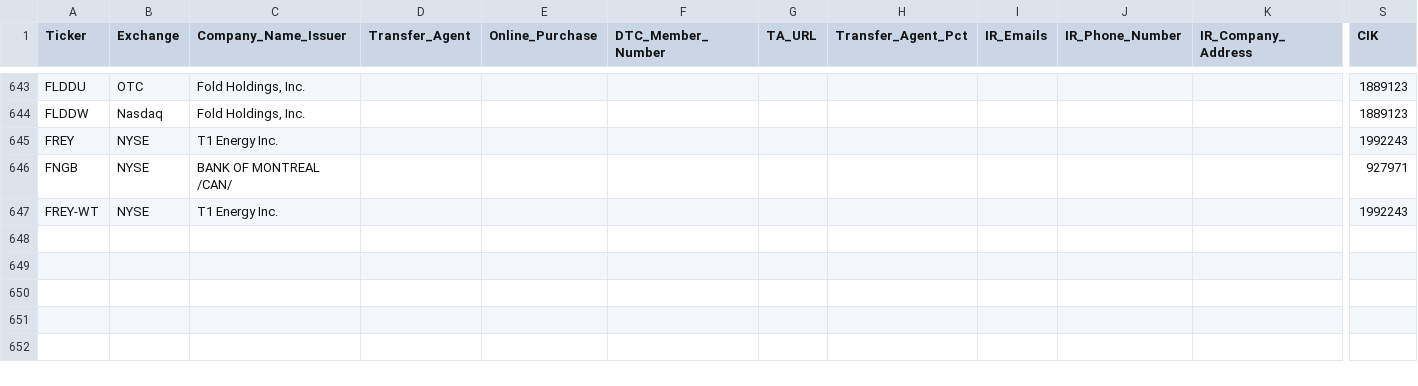
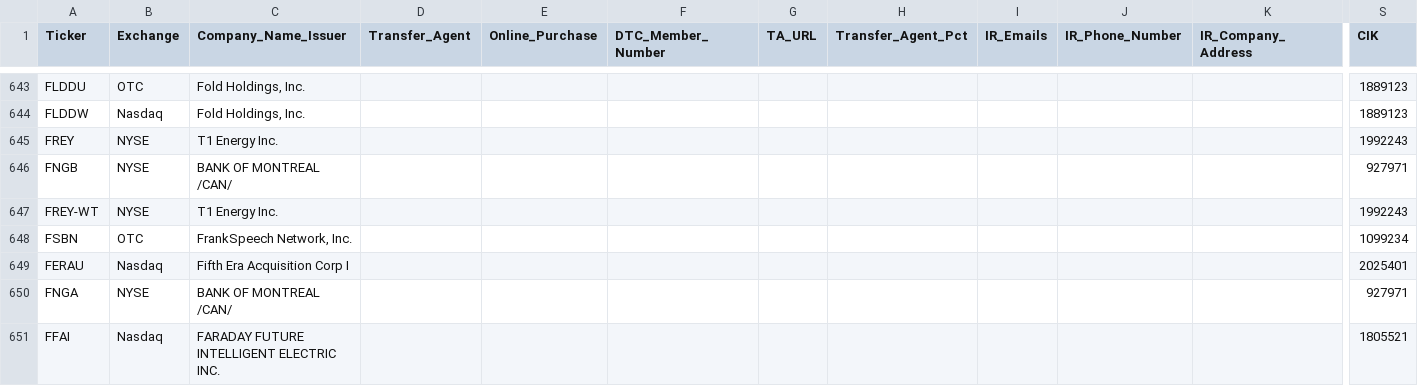
Before and after one commit to WhyDRS/Database, a CSV file: data/Issuers/Main-Database-CSV-Files/F.csv, drawn as a sheet; only a part is shown, gaps mark what is left out; rows hold the shown columns only; the diff covers the shown part only; the diff names each change by its address in the sheet, - before the commit and + after, or states it on an @@ line.

```diff
--- a/data/Issuers/Main-Database-CSV-Files/F.csv
+++ b/data/Issuers/Main-Database-CSV-Files/F.csv
+row 648: FSBN | OTC | FrankSpeech Network, Inc. |  |  |  |  |  |  |  |  | 1099234
+row 649: FERAU | Nasdaq | Fifth Era Acquisition Corp I |  |  |  |  |  |  |  |  | 2025401
+row 650: FNGA | NYSE | BANK OF MONTREAL /CAN/ |  |  |  |  |  |  |  |  | 927971
+row 651: FFAI | Nasdaq | FARADAY FUTURE INTELLIGENT ELECTRIC INC. |  |  |  |  |  |  |  |  | 1805521
```
Also changed, not shown: 3 added rows and 5 edited cells elsewhere in this file, data/Issuers/Main-Database-CSV-Files/A.csv, data/Issuers/Main-Database-CSV-Files/C.csv, 23 other files.
